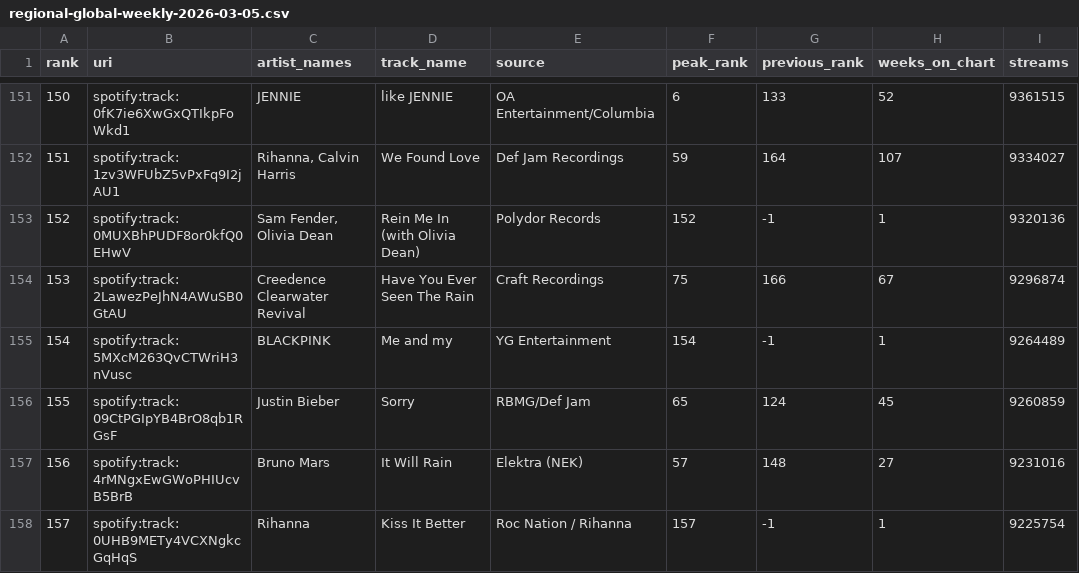
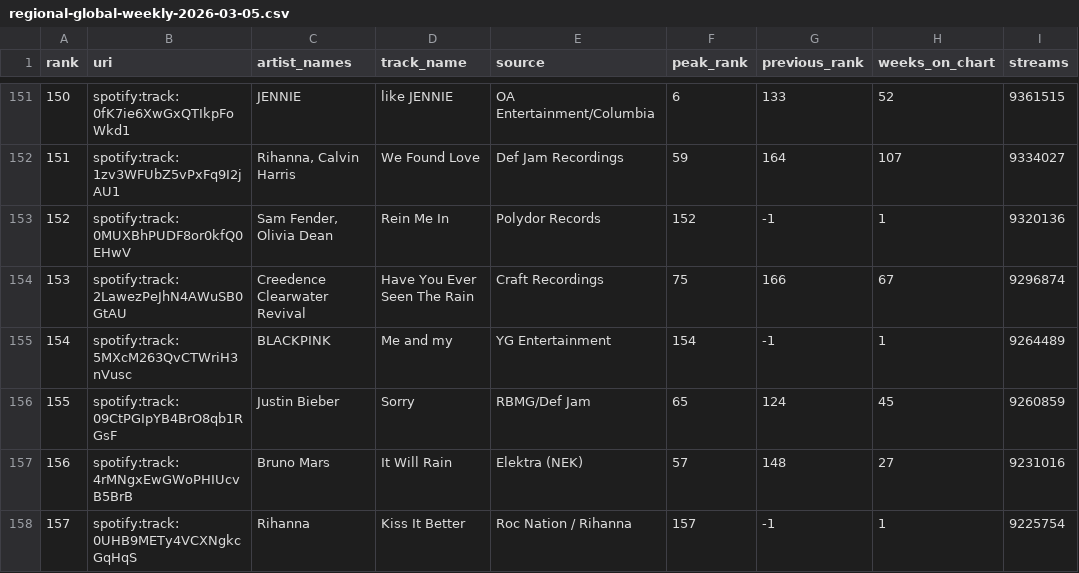
Before and after one commit to daisyllama/genius, a CSV file: data/raw/2026/03/05/regional-global-weekly-2026-03-05.csv, drawn as a sheet; only a part is shown, gaps mark what is left out.

```diff
--- a/data/raw/2026/03/05/regional-global-weekly-2026-03-05.csv
+++ b/data/raw/2026/03/05/regional-global-weekly-2026-03-05.csv
@@ -152,3 +152,3 @@
 151,"spotify:track:1zv3WFUbZ5vPxFq9I2jAU1","Rihanna, Calvin Harris","We Found Love","Def Jam Recordings",59,164,107,"9334027"
-152,"spotify:track:0MUXBhPUDF8or0kfQ0EHwV","Sam Fender, Olivia Dean","Rein Me In (with Olivia Dean)","Polydor Records",152,-1,1,"9320136"
+152,"spotify:track:0MUXBhPUDF8or0kfQ0EHwV","Sam Fender, Olivia Dean","Rein Me In","Polydor Records",152,-1,1,"9320136"
 153,"spotify:track:2LawezPeJhN4AWuSB0GtAU","Creedence Clearwater Revival","Have You Ever Seen The Rain","Craft Recordings",75,166,67,"9296874"
```
Also changed, not shown: 5 other files.
